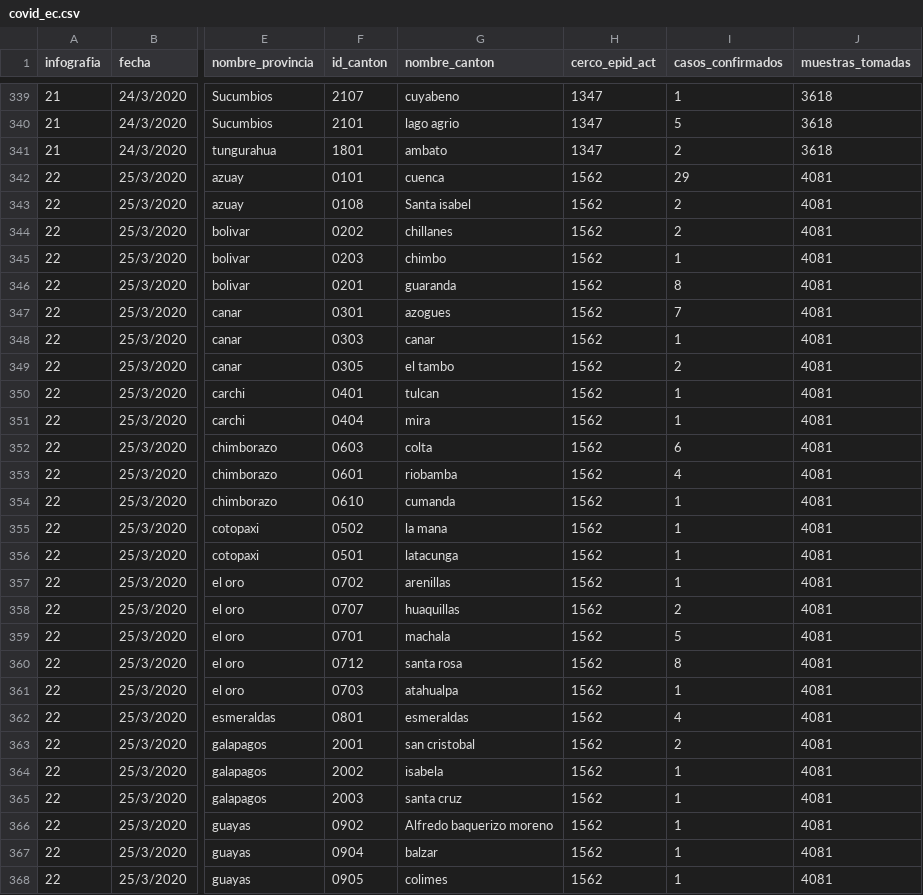
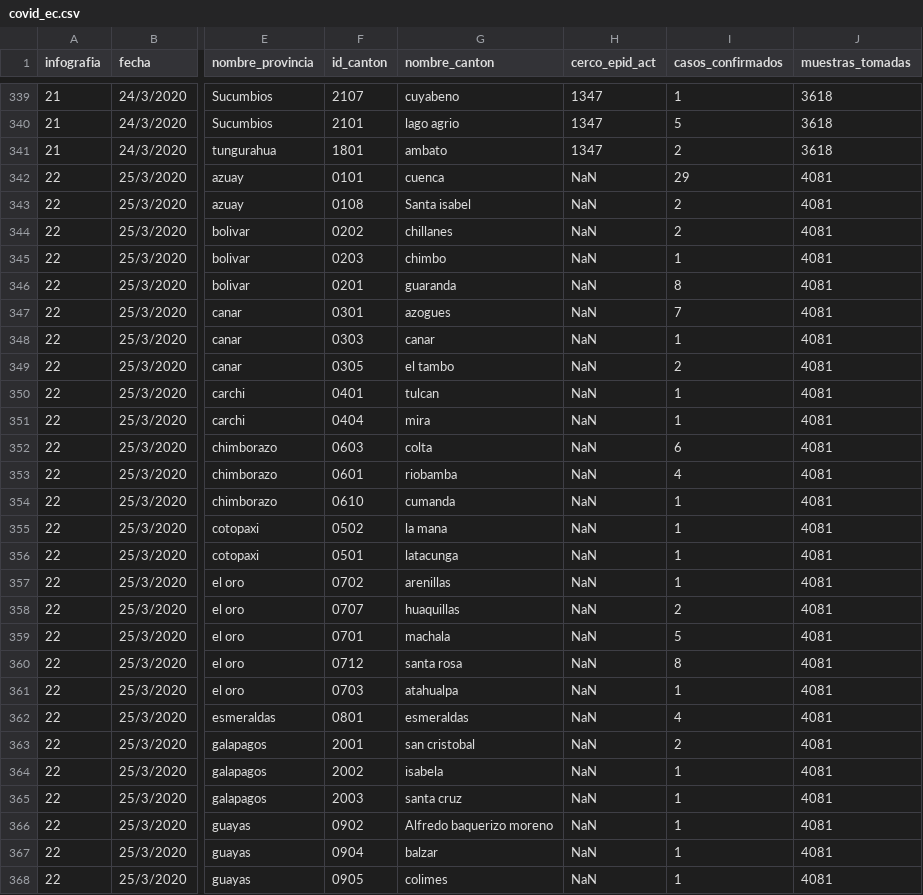
Before and after one commit to pablora19/COVID19_EC, a CSV file: covid_ec.csv, drawn as a sheet; only a part is shown, gaps mark what is left out; the diff covers the shown part only; the diff names each change by its address in the sheet, - before the commit and + after, or states it on an @@ line.

Commit message:
Update covid_ec.csv
se omite valor de cerco epidemilogico activo, no existe dato oficial correspondiente a 25/03/2020 10:00

```diff
--- a/covid_ec.csv
+++ b/covid_ec.csv
-H342:H368 (cerco_epid_act): 1562
+H342:H368 (cerco_epid_act): NaN
```
Also changed, not shown: 49 edited cells elsewhere in this file.
